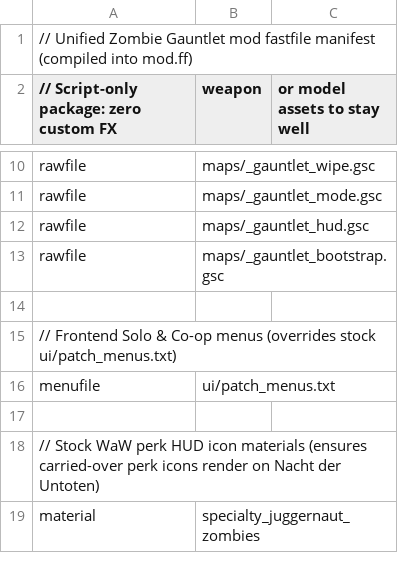
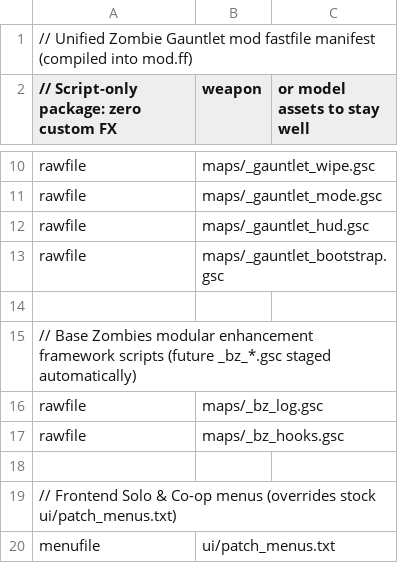
Before and after one commit to AustinKelsay/waw-zombies-mods, a CSV file: mod/mod.csv, drawn as a sheet; only a part is shown, gaps mark what is left out; the shorter side is filled out with more unchanged rows; the diff names each change by its address in the sheet, - before the commit and + after, or states it on an @@ line.

Commit message:
feat(base-zombies): add modular feature gates, shared hooks, build patchers, and Enhancements menus (#12)

```diff
--- a/mod/mod.csv
+++ b/mod/mod.csv
+row 15: // Base Zombies modular enhancement framework scripts (future _bz_*.gsc staged automatically)
+row 16: rawfile | maps/_bz_log.gsc
+row 17: rawfile | maps/_bz_hooks.gsc
+row 18: (empty)
```
Also changed, not shown: 7 other files.
